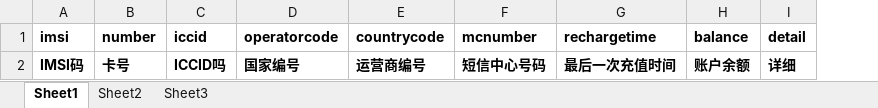
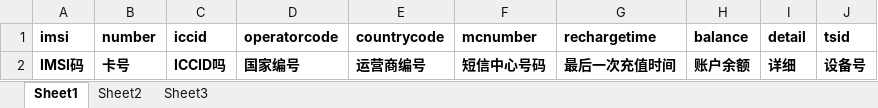
Before and after one commit to rever67697/kachi, an Excel workbook: src/main/resources/static/file/副卡.xlsx, sheet Sheet1, drawn as a sheet; values as stored, in another font and other column widths than the file's, no borders; the diff names each change by its address in the sheet, - before the commit and + after, or states it on an @@ line.

```diff
--- a/src/main/resources/static/file/副卡.xlsx (sheet Sheet1)
+++ b/src/main/resources/static/file/副卡.xlsx (sheet Sheet1)
+column J (tsid), row 2: 设备号
```
Also changed, not shown: 12 other files.
